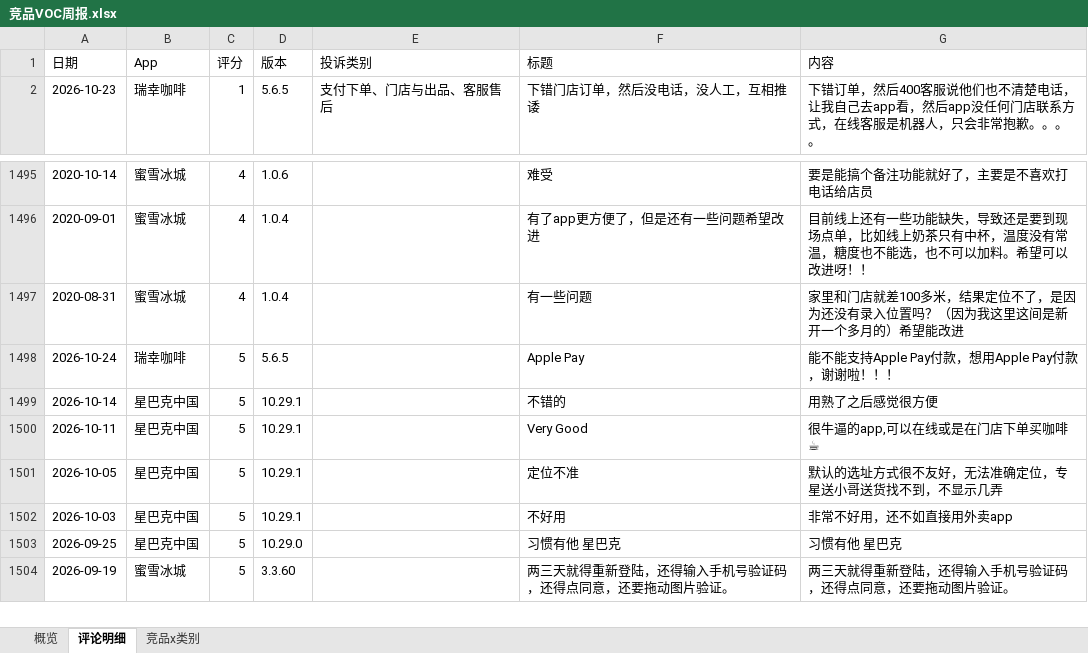
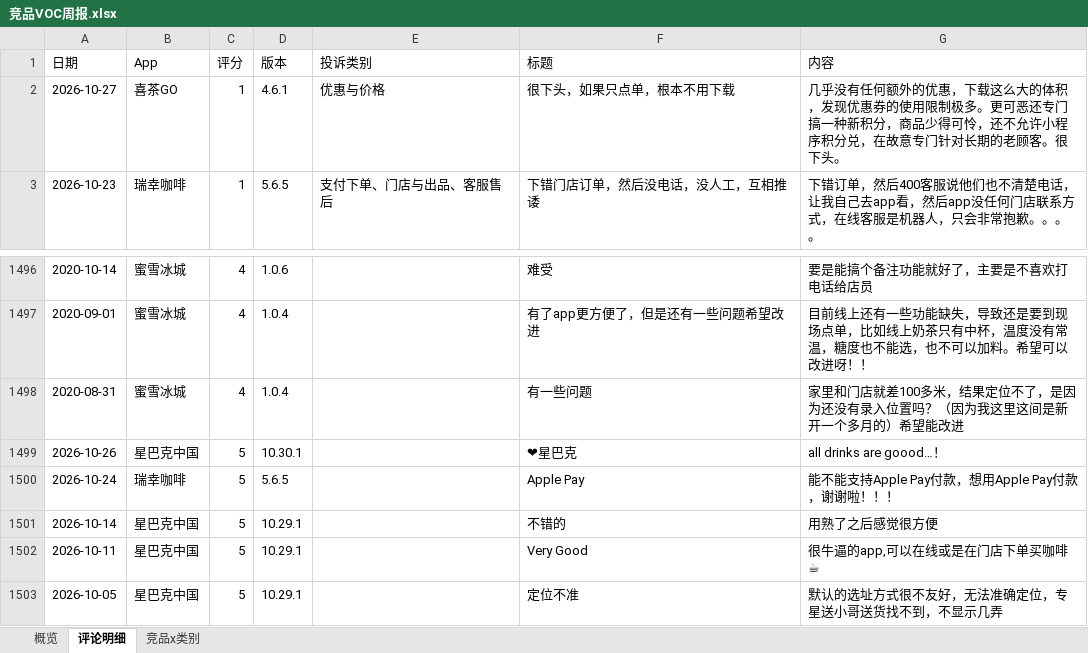
Before and after one commit to EGG-ZERO/appstore-voc-radar, an Excel workbook: reports/竞品VOC周报.xlsx, sheet 评论明细, drawn as a sheet; only a part is shown, gaps mark what is left out; the shorter side is filled out with more unchanged rows; values as stored, in another font and other column widths than the file's, no cell formats; the diff names each change by its address in the sheet, - before the commit and + after, or states it on an @@ line.

```diff
--- a/reports/竞品VOC周报.xlsx (sheet 评论明细)
+++ b/reports/竞品VOC周报.xlsx (sheet 评论明细)
+row 2: 2026-10-27 | 喜茶GO | 1 | 4.6.1 | 优惠与价格 | 很下头，如果只点单，根本不用下载 | 几乎没有任何额外的优惠，下载这么大的体积，发现优惠券的使用限制极多。更可恶还专门搞一种新积分，商品少得可怜，还不允许小程序积分兑，在故意专门针对长期的老顾客。很下头。
+row 1499: 2026-10-26 | 星巴克中国 | 5 | 10.30.1 |  | ❤星巴克 | all drinks are goood…！
```
Also changed, not shown: sheet 概览, sheet 竞品x类别, cell formats, 4 other files.
